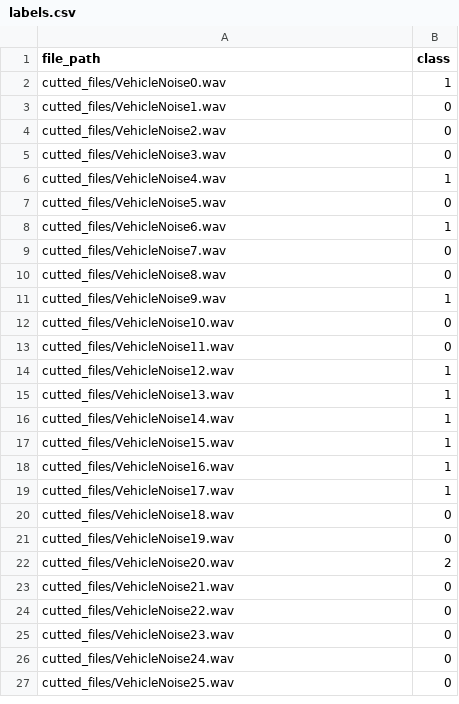
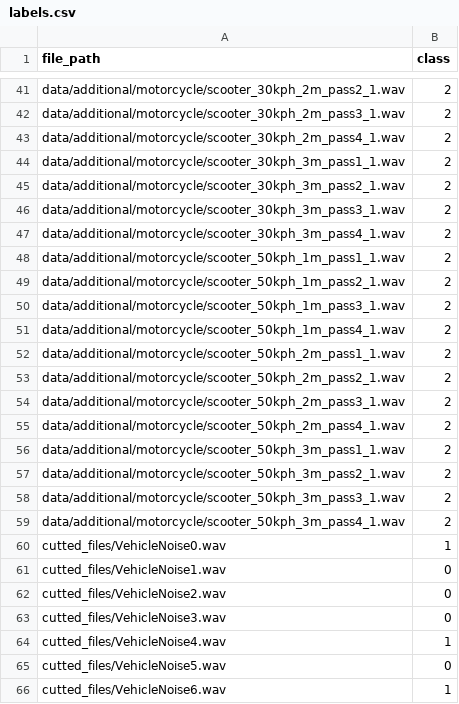
Before and after one commit to DariuszKobiela/vehicle-type-recognition-based-on-audio-data, a CSV file: pytorch_pilotStudy/labels.csv, drawn as a sheet; only a part is shown, gaps mark what is left out; the shorter side is filled out with more unchanged rows; the diff covers the shown part only.

Commit message:
new different dataset added

```diff
--- a/pytorch_pilotStudy/labels.csv
+++ b/pytorch_pilotStudy/labels.csv
@@ -2 +41,20 @@ file_path,class
+data/additional/motorcycle/scooter_30kph_2m_pass2_1.wav,2
+data/additional/motorcycle/scooter_30kph_2m_pass3_1.wav,2
+data/additional/motorcycle/scooter_30kph_2m_pass4_1.wav,2
+data/additional/motorcycle/scooter_30kph_3m_pass1_1.wav,2
+data/additional/motorcycle/scooter_30kph_3m_pass2_1.wav,2
+data/additional/motorcycle/scooter_30kph_3m_pass3_1.wav,2
+data/additional/motorcycle/scooter_30kph_3m_pass4_1.wav,2
+data/additional/motorcycle/scooter_50kph_1m_pass1_1.wav,2
+data/additional/motorcycle/scooter_50kph_1m_pass2_1.wav,2
+data/additional/motorcycle/scooter_50kph_1m_pass3_1.wav,2
+data/additional/motorcycle/scooter_50kph_1m_pass4_1.wav,2
+data/additional/motorcycle/scooter_50kph_2m_pass1_1.wav,2
+data/additional/motorcycle/scooter_50kph_2m_pass2_1.wav,2
+data/additional/motorcycle/scooter_50kph_2m_pass3_1.wav,2
+data/additional/motorcycle/scooter_50kph_2m_pass4_1.wav,2
+data/additional/motorcycle/scooter_50kph_3m_pass1_1.wav,2
+data/additional/motorcycle/scooter_50kph_3m_pass2_1.wav,2
+data/additional/motorcycle/scooter_50kph_3m_pass3_1.wav,2
+data/additional/motorcycle/scooter_50kph_3m_pass4_1.wav,2
 cutted_files/VehicleNoise0.wav,1
```
Also changed, not shown: 39 added rows elsewhere in this file, 1 other file.
